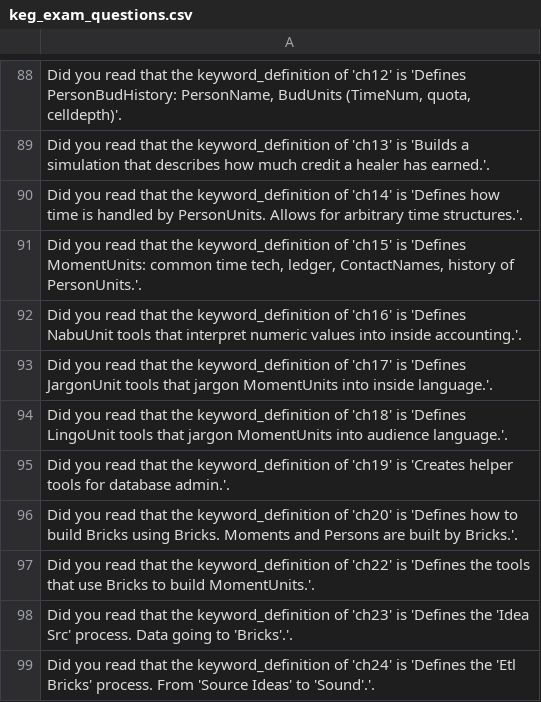
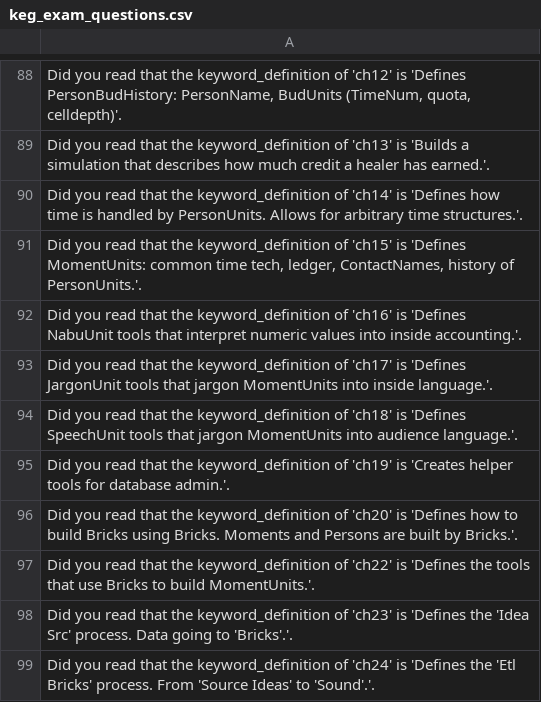
Before and after one commit to jschalk/keg, a CSV file: src/ch99_glossary/derived/keg_exam_questions.csv, drawn as a sheet; only a part is shown, gaps mark what is left out; the diff covers the shown part only.

Commit message:
replace "lingo" with "speech"

```diff
--- a/src/ch99_glossary/derived/keg_exam_questions.csv
+++ b/src/ch99_glossary/derived/keg_exam_questions.csv
@@ -93,3 +93,3 @@ Did you read that the keyword_definition of 'ch16' is 'Defines NabuUnit tools th
 Did you read that the keyword_definition of 'ch17' is 'Defines JargonUnit tools that jargon MomentUnits into inside language.'.
-Did you read that the keyword_definition of 'ch18' is 'Defines LingoUnit tools that jargon MomentUnits into audience language.'.
+Did you read that the keyword_definition of 'ch18' is 'Defines SpeechUnit tools that jargon MomentUnits into audience language.'.
 Did you read that the keyword_definition of 'ch19' is 'Creates helper tools for database admin.'.
```
Also changed, not shown: 23 edited cells elsewhere in this file, src/ch99_glossary/derived/question_tier.csv, 25 other files.
